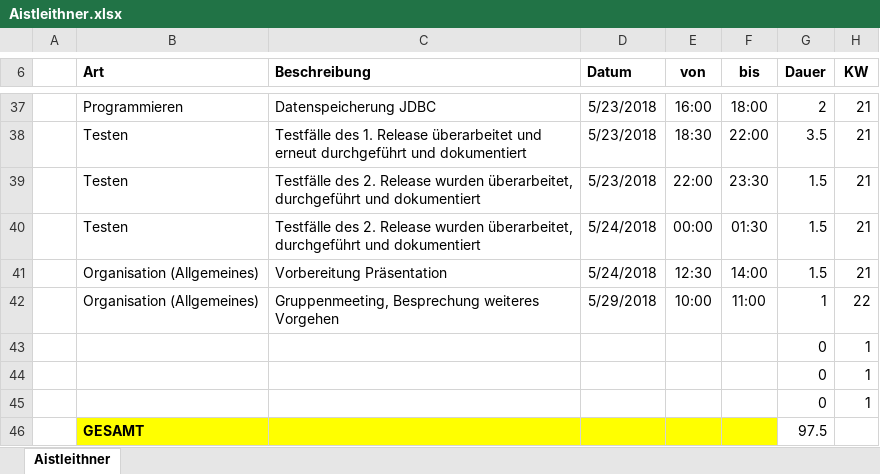
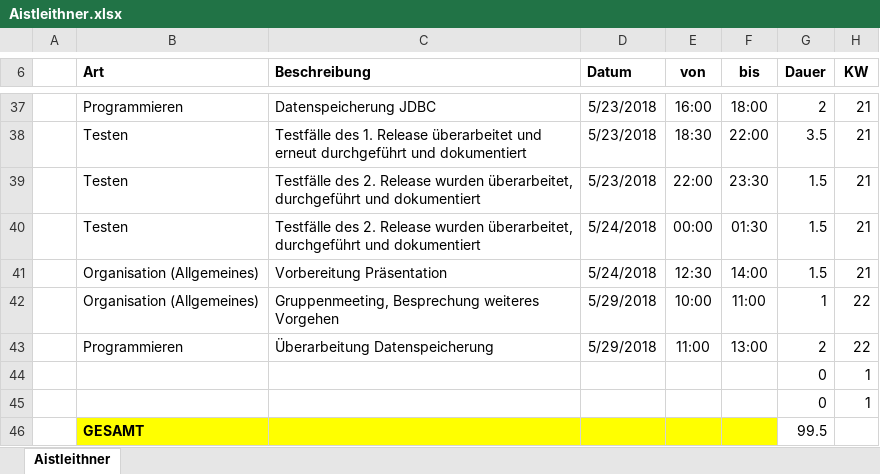
Before and after one commit to ateuchtmann/259035_SoftEngPR, an Excel workbook: Dokumente/Zeiterfassung/Aistleithner.xlsx, sheet Aistleithner, drawn as a sheet; only a part is shown, gaps mark what is left out; values as stored, in another font and other column widths than the file's, no borders; table styles not drawn; removed rows and columns are numbered as before the commit, all else as after; the diff names each change by its address in the sheet, - before the commit and + after, or states it on an @@ line.

Commit message:
Update Zeiterfassung

```diff
--- a/Dokumente/Zeiterfassung/Aistleithner.xlsx (sheet Aistleithner)
+++ b/Dokumente/Zeiterfassung/Aistleithner.xlsx (sheet Aistleithner)
+row 43:  | Programmieren | Überarbeitung Datenspeicherung | 5/29/2018 | 11:00 | 13:00 | 2 | 22
-row 45:  |  |  |  |  |  | 0 | 1
-G46 (Dauer): 97.5
+G46 (Dauer): 99.5
```
